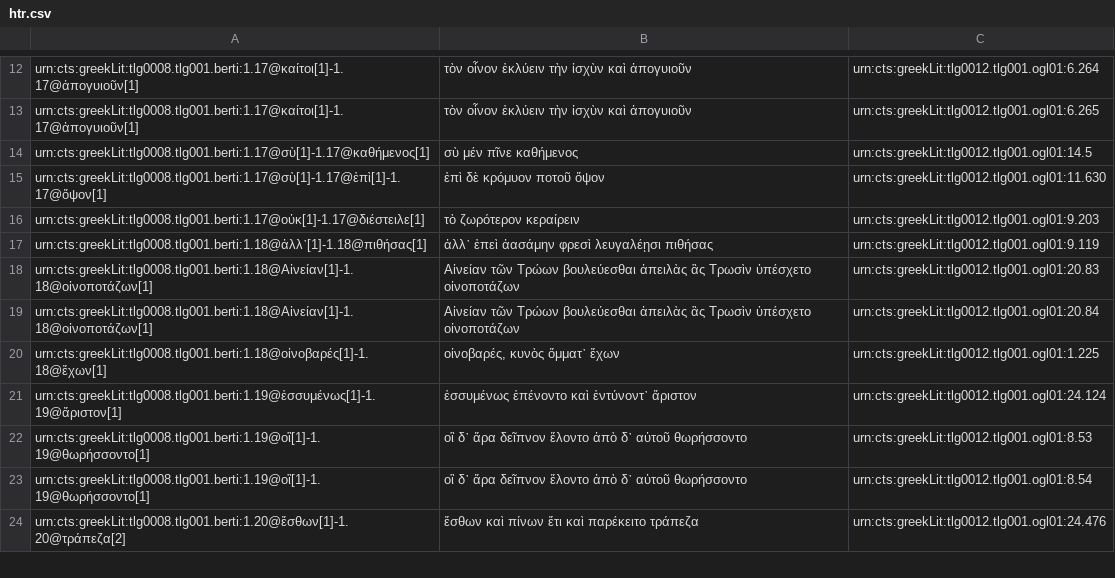
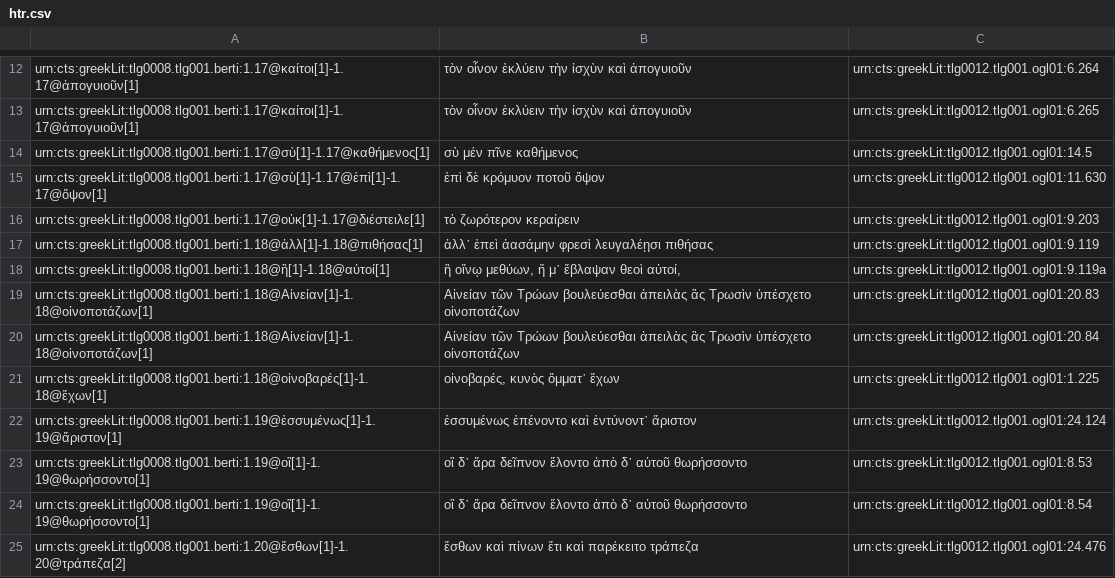
Before and after one commit to medaniel93/DigitalAthenaeus, a CSV file: homer/htr.csv, drawn as a sheet; only a part is shown, gaps mark what is left out; the diff names each change by its address in the sheet, - before the commit and + after, or states it on an @@ line.

Commit message:
Update htr.csv

```diff
--- a/homer/htr.csv
+++ b/homer/htr.csv
-A17: urn:cts:greekLit:tlg0008.tlg001.berti:1.18@ἀλλ᾽[1]-1.18@πιθήσας[1]
+A17: urn:cts:greekLit:tlg0008.tlg001.berti:1.18@ἀλλ[1]-1.18@πιθήσας[1]
+row 18: urn:cts:greekLit:tlg0008.tlg001.berti:1.18@ἢ[1]-1.18@αὐτοί[1] | ἢ οἴνῳ μεθύων, ἤ μ᾽ ἔβλαψαν θεοὶ αὐτοί, | urn:cts:greekLit:tlg0012.tlg001.ogl01:9.119a
```
